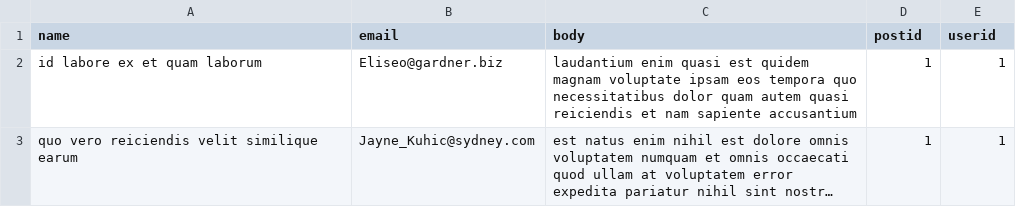
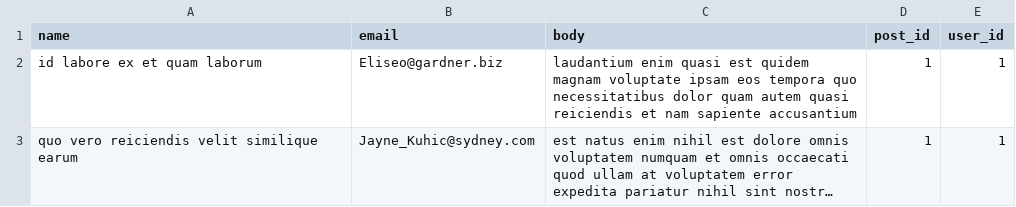
Before and after one commit to dzmitry-rubashka/fake_posts_server, a CSV file: src/base-data/comments.csv, drawn as a sheet; only a part is shown; long unchanged cells end in ….

```diff
--- a/src/base-data/comments.csv
+++ b/src/base-data/comments.csv
@@ -1,2 +1,2 @@
-name;email;body;postid;userid
+name;email;body;post_id;user_id
 id labore ex et quam laborum;Eliseo@gardner.biz;laudantium enim quasi est quidem magnam voluptate ipsam eos tempora quo necessitatibus dolor quam autem quasi reiciendis et nam sapiente accusantium;1;1
```
Also changed, not shown: src/base-data/companies.csv, src/base-data/posts.csv, 6 other files.
